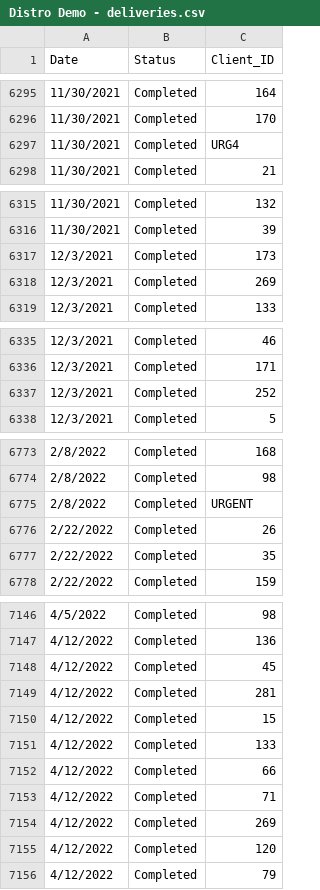
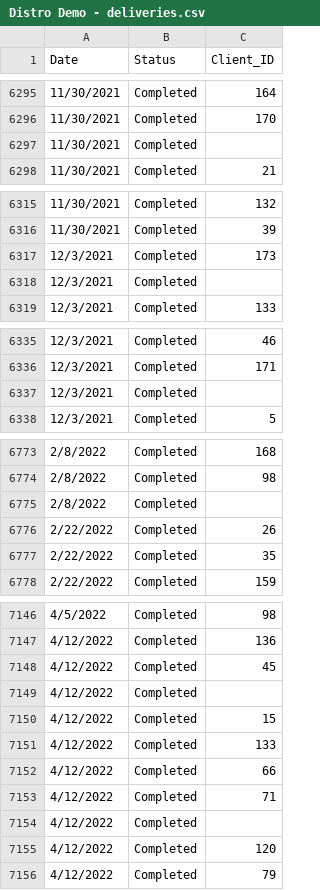
Before and after one commit to renzst/free-grocery-store, a CSV file: sql/dummy-data/Distro Demo - deliveries.csv, drawn as a sheet; only a part is shown, gaps mark what is left out; the diff covers the shown part only.

```diff
--- a/sql/dummy-data/Distro Demo - deliveries.csv
+++ b/sql/dummy-data/Distro Demo - deliveries.csv
@@ -6296,3 +6296,3 @@ Date,Status,Client_ID
 11/30/2021,Completed,170
-11/30/2021,Completed,URG4
+11/30/2021,Completed,
 11/30/2021,Completed,21
@@ -6317,3 +6317,3 @@ Date,Status,Client_ID
 12/3/2021,Completed,173
-12/3/2021,Completed,269
+12/3/2021,Completed,
 12/3/2021,Completed,133
@@ -6336,3 +6336,3 @@ Date,Status,Client_ID
 12/3/2021,Completed,171
-12/3/2021,Completed,252
+12/3/2021,Completed,
 12/3/2021,Completed,5
@@ -6774,3 +6774,3 @@ Date,Status,Client_ID
 2/8/2022,Completed,98
-2/8/2022,Completed,URGENT
+2/8/2022,Completed,
 2/22/2022,Completed,26
@@ -7148,3 +7148,3 @@ Date,Status,Client_ID
 4/12/2022,Completed,45
-4/12/2022,Completed,281
+4/12/2022,Completed,
 4/12/2022,Completed,15
@@ -7153,3 +7153,3 @@ Date,Status,Client_ID
 4/12/2022,Completed,71
-4/12/2022,Completed,269
+4/12/2022,Completed,
 4/12/2022,Completed,120
```
Also changed, not shown: 11 edited cells elsewhere in this file, sql/dummy-data/Distro Demo - clients.csv, sql/dummy-data/Distro Demo - demographics.csv, 8 other files.
